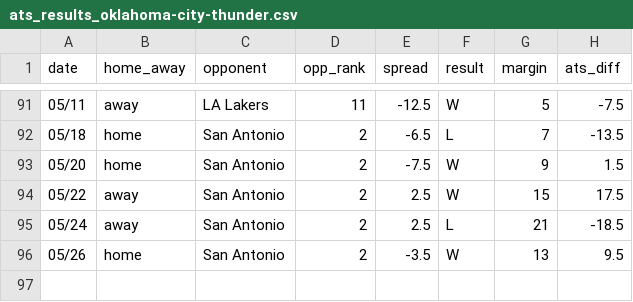
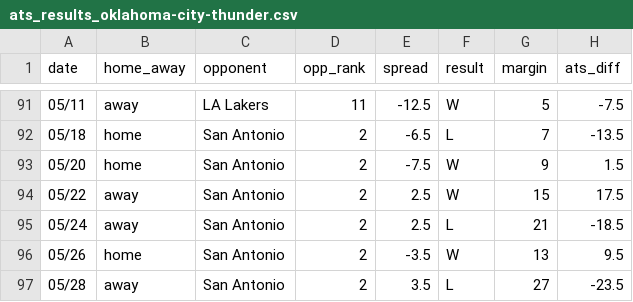
Before and after one commit to ajoros/nbabetinfo, a CSV file: ats_results_oklahoma-city-thunder.csv, drawn as a sheet; only a part is shown, gaps mark what is left out; the diff names each change by its address in the sheet, - before the commit and + after, or states it on an @@ line.

```diff
--- a/ats_results_oklahoma-city-thunder.csv
+++ b/ats_results_oklahoma-city-thunder.csv
+row 97: 05/28 | away | San Antonio | 2 | 3.5 | L | 27 | -23.5
```
Also changed, not shown: ats_results_san-antonio-spurs.csv, 3 other files.
